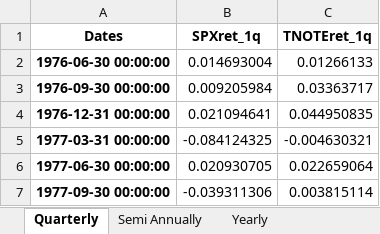
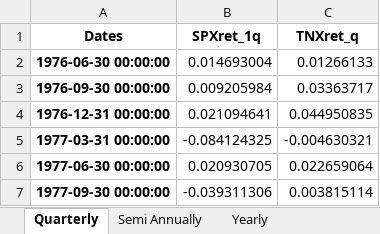
Before and after one commit to FlyingParachute/MathFin_RL, an Excel workbook: data/processed/Portfolio_3.xlsx, sheet Quarterly, drawn as a sheet; only a part is shown; values as stored, in another font and other column widths than the file's, no borders; the diff names each change by its address in the sheet, - before the commit and + after, or states it on an @@ line.

```diff
--- a/data/processed/Portfolio_3.xlsx (sheet Quarterly)
+++ b/data/processed/Portfolio_3.xlsx (sheet Quarterly)
-C1: TNOTEret_1q
+C1: TNXret_q
```
Also changed, not shown: sheet Yearly, sheet Semi Annually, data/processed/Portfolio_1.xlsx, 4 other files.
